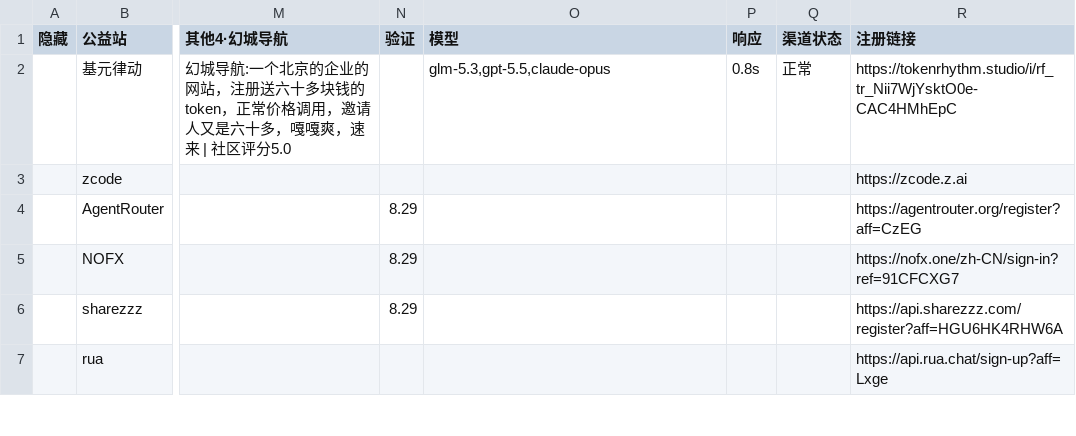
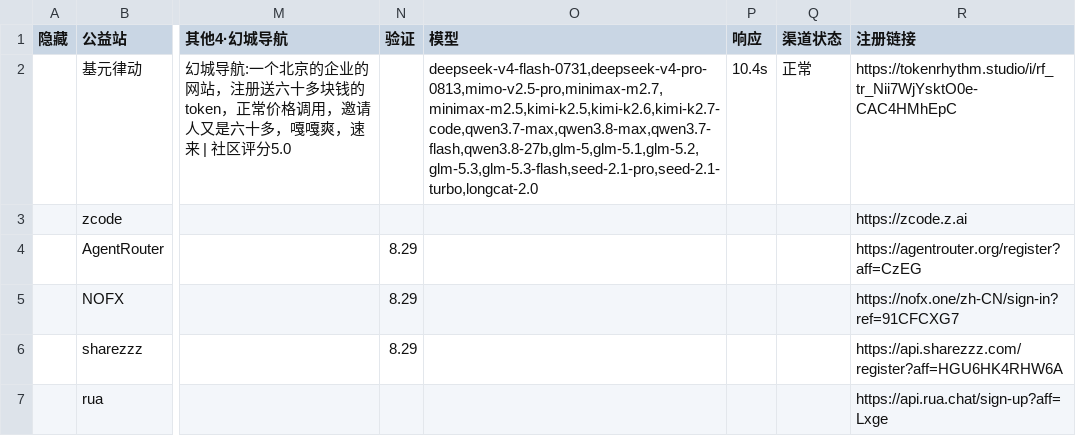
Before and after one commit to deosiree/newAPIshare, a CSV file: public/sites.csv, drawn as a sheet; only a part is shown, gaps mark what is left out; the diff names each change by its address in the sheet, - before the commit and + after, or states it on an @@ line.

Commit message:
sync: New API 渠道状态 2026-08-30

```diff
--- a/public/sites.csv
+++ b/public/sites.csv
-O2 (模型): glm-5.3,gpt-5.5,claude-opus
+O2 (模型): deepseek-v4-flash-0731,deepseek-v4-pro-0813,mimo-v2.5-pro,minimax-m2.7,minimax-m2.5,kimi-k2.5,kimi-k2.6,kimi-k2.7-code,qwen3.7-max,qwen3.8-max,qwen3.7-flash,qwen3.8-27b,glm-5,glm-5.1,glm-5.2,glm-5.3,glm-5.3-flash,seed-2.1-pro,seed-2.1-turbo,longcat-2.0
-P2 (响应): 0.8s
+P2 (响应): 10.4s
```
Also changed, not shown: 1 other file.
